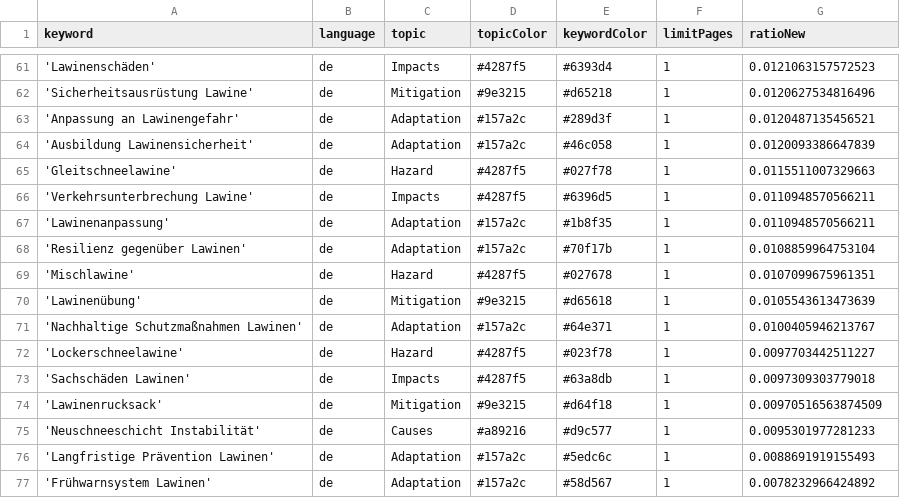
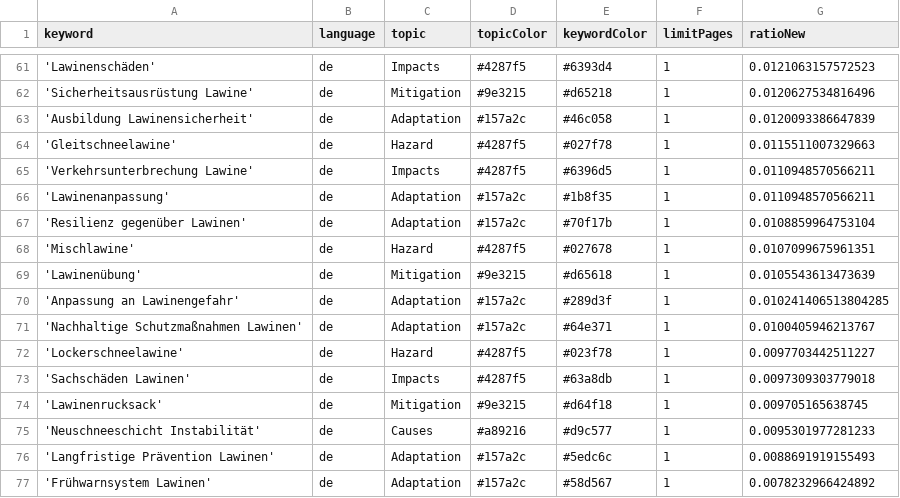
Before and after one commit to picawe-news/AvalancheIsComing, a CSV file: keywords.csv, drawn as a sheet; only a part is shown, gaps mark what is left out.

Commit message:
Commit from GitHub Actions (harvest:0.0)

```diff
--- a/keywords.csv
+++ b/keywords.csv
@@ -62,3 +62,2 @@ keyword,language,topic,topicColor,keywordColor,limitPages,ratioNew
 'Sicherheitsausrüstung Lawine',de,Mitigation,#9e3215,#d65218,1,0.0120627534816496
-'Anpassung an Lawinengefahr',de,Adaptation,#157a2c,#289d3f,1,0.0120487135456521
 'Ausbildung Lawinensicherheit',de,Adaptation,#157a2c,#46c058,1,0.0120093386647839
@@ -70,2 +69,3 @@ keyword,language,topic,topicColor,keywordColor,limitPages,ratioNew
 'Lawinenübung',de,Mitigation,#9e3215,#d65618,1,0.0105543613473639
+'Anpassung an Lawinengefahr',de,Adaptation,#157a2c,#289d3f,1,0.010241406513804285
 'Nachhaltige Schutzmaßnahmen Lawinen',de,Adaptation,#157a2c,#64e371,1,0.0100405946213767
@@ -73,3 +73,3 @@ keyword,language,topic,topicColor,keywordColor,limitPages,ratioNew
 'Sachschäden Lawinen',de,Impacts,#4287f5,#63a8db,1,0.0097309303779018
-'Lawinenrucksack',de,Mitigation,#9e3215,#d64f18,1,0.00970516563874509
+'Lawinenrucksack',de,Mitigation,#9e3215,#d64f18,1,0.009705165638745
 'Neuschneeschicht Instabilität',de,Causes,#a89216,#d9c577,1,0.0095301977281233
```
